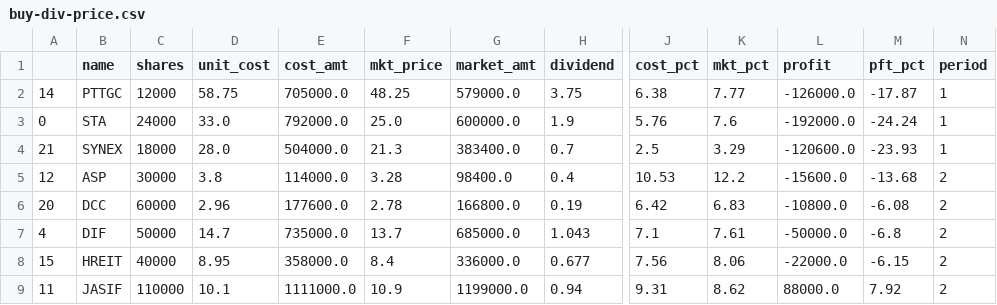
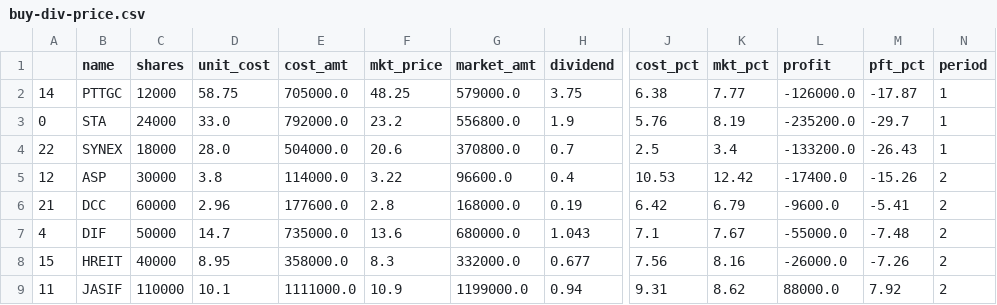
Before and after one commit to santimcs/A8, a CSV file: Data/buy-div-price.csv, drawn as a sheet; only a part is shown, gaps mark what is left out; the diff covers the shown part only; the diff names each change by its address in the sheet, - before the commit and + after, or states it on an @@ line.

```diff
--- a/Data/buy-div-price.csv
+++ b/Data/buy-div-price.csv
-F3 (mkt_price): 25.0
+F3 (mkt_price): 23.2
-G3 (market_amt): 600000.0
+G3 (market_amt): 556800.0
-K3 (mkt_pct): 7.6
+K3 (mkt_pct): 8.19
-L3 (profit): -192000.0
+L3 (profit): -235200.0
-M3 (pft_pct): -24.24
+M3 (pft_pct): -29.7
-A4: 21
+A4: 22
-F4 (mkt_price): 21.3
+F4 (mkt_price): 20.6
-G4 (market_amt): 383400.0
+G4 (market_amt): 370800.0
-K4 (mkt_pct): 3.29
+K4 (mkt_pct): 3.4
-L4 (profit): -120600.0
+L4 (profit): -133200.0
-M4 (pft_pct): -23.93
+M4 (pft_pct): -26.43
-F5 (mkt_price): 3.28
+F5 (mkt_price): 3.22
-G5 (market_amt): 98400.0
+G5 (market_amt): 96600.0
-K5 (mkt_pct): 12.2
+K5 (mkt_pct): 12.42
-L5 (profit): -15600.0
+L5 (profit): -17400.0
-M5 (pft_pct): -13.68
+M5 (pft_pct): -15.26
-A6: 20
+A6: 21
-F6 (mkt_price): 2.78
+F6 (mkt_price): 2.8
-G6 (market_amt): 166800.0
+G6 (market_amt): 168000.0
-K6 (mkt_pct): 6.83
+K6 (mkt_pct): 6.79
-L6 (profit): -10800.0
+L6 (profit): -9600.0
-M6 (pft_pct): -6.08
+M6 (pft_pct): -5.41
-F7 (mkt_price): 13.7
+F7 (mkt_price): 13.6
-G7 (market_amt): 685000.0
+G7 (market_amt): 680000.0
-K7 (mkt_pct): 7.61
+K7 (mkt_pct): 7.67
-L7 (profit): -50000.0
+L7 (profit): -55000.0
-M7 (pft_pct): -6.8
+M7 (pft_pct): -7.48
-F8 (mkt_price): 8.4
+F8 (mkt_price): 8.3
-G8 (market_amt): 336000.0
+G8 (market_amt): 332000.0
-K8 (mkt_pct): 8.06
+K8 (mkt_pct): 8.16
-L8 (profit): -22000.0
+L8 (profit): -26000.0
-M8 (pft_pct): -6.15
+M8 (pft_pct): -7.26
```
Also changed, not shown: 2 added rows and 84 edited cells elsewhere in this file, Data/daily-watch-list.csv, Data/daily_out.csv, 31 other files.
